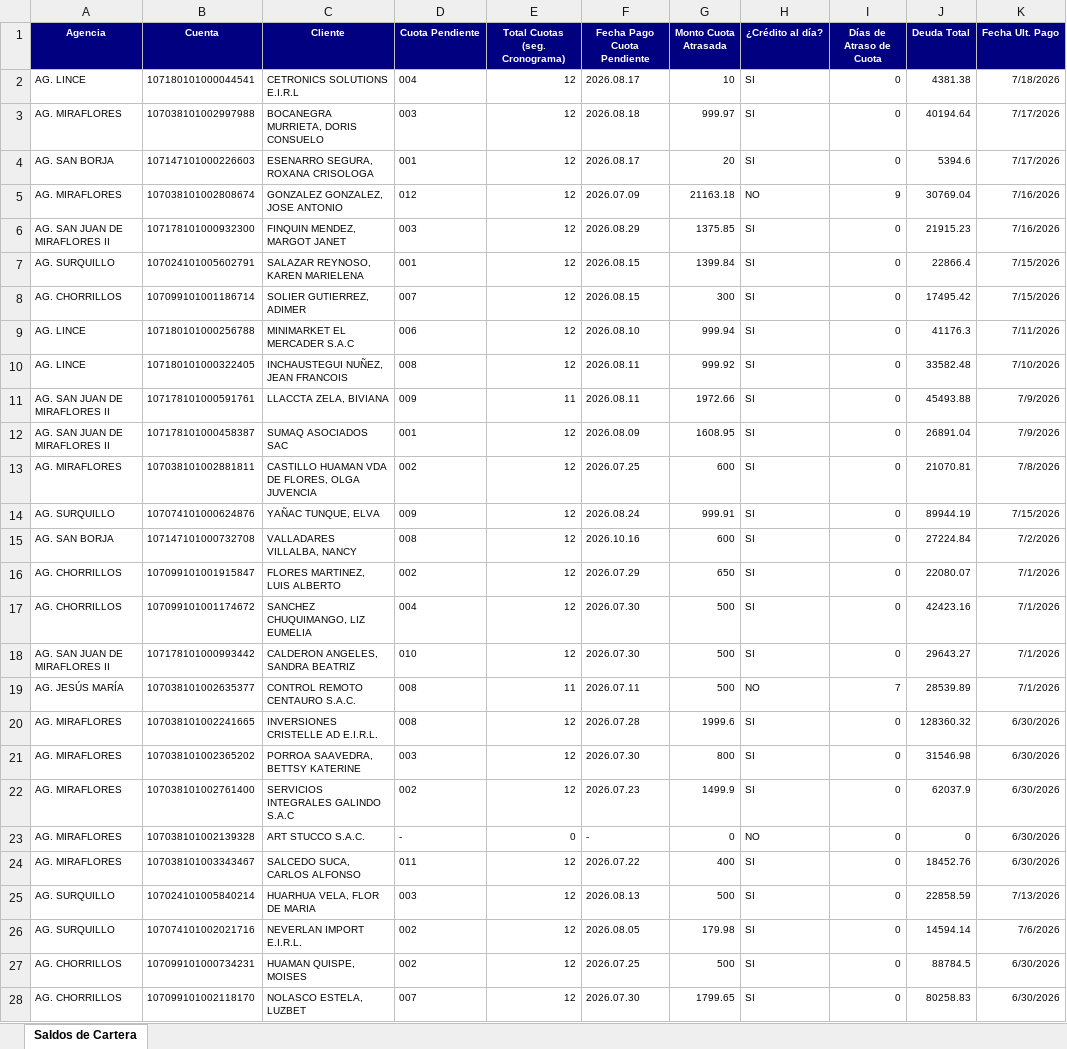
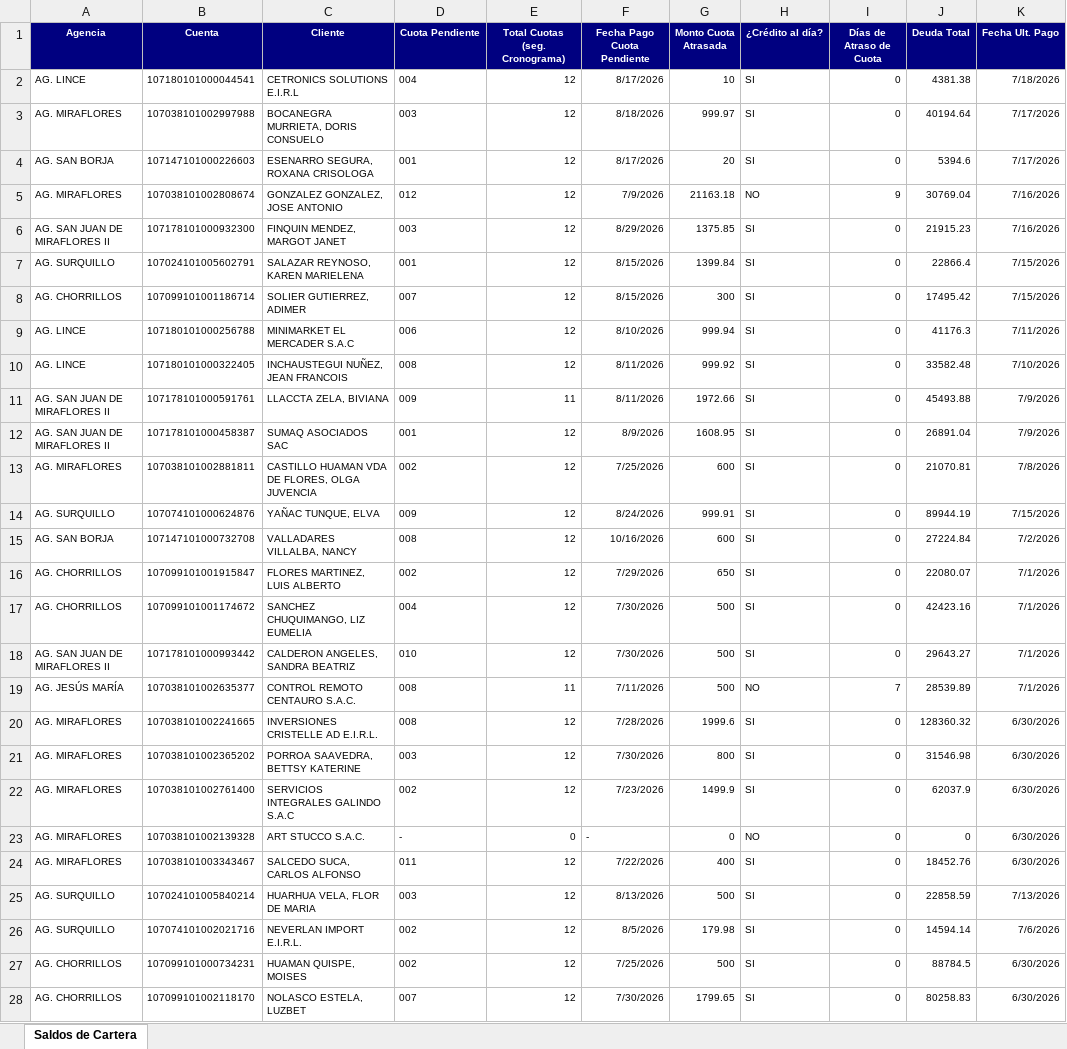
Before and after one commit to JhonParedes-PyP/crm-pyp, an Excel workbook: CONVENIOS.xlsx, sheet Saldos de Cartera, drawn as a sheet; only a part is shown; values as stored, in another font and other column widths than the file's, no borders; the diff covers the shown part only; the diff names each change by its address in the sheet, - before the commit and + after, or states it on an @@ line.

```diff
--- a/CONVENIOS.xlsx (sheet Saldos de Cartera)
+++ b/CONVENIOS.xlsx (sheet Saldos de Cartera)
-F2 (Fecha Pago Cuota Pendiente): 2026.08.17
+F2 (Fecha Pago Cuota Pendiente): 8/17/2026
-F3 (Fecha Pago Cuota Pendiente): 2026.08.18
+F3 (Fecha Pago Cuota Pendiente): 8/18/2026
-F4 (Fecha Pago Cuota Pendiente): 2026.08.17
+F4 (Fecha Pago Cuota Pendiente): 8/17/2026
-F5 (Fecha Pago Cuota Pendiente): 2026.07.09
+F5 (Fecha Pago Cuota Pendiente): 7/9/2026
-F6 (Fecha Pago Cuota Pendiente): 2026.08.29
+F6 (Fecha Pago Cuota Pendiente): 8/29/2026
-F7:F8 (Fecha Pago Cuota Pendiente): 2026.08.15
+F7:F8 (Fecha Pago Cuota Pendiente): 8/15/2026
-F9 (Fecha Pago Cuota Pendiente): 2026.08.10
+F9 (Fecha Pago Cuota Pendiente): 8/10/2026
-F10:F11 (Fecha Pago Cuota Pendiente): 2026.08.11
+F10:F11 (Fecha Pago Cuota Pendiente): 8/11/2026
-F12 (Fecha Pago Cuota Pendiente): 2026.08.09
+F12 (Fecha Pago Cuota Pendiente): 8/9/2026
-F13 (Fecha Pago Cuota Pendiente): 2026.07.25
+F13 (Fecha Pago Cuota Pendiente): 7/25/2026
-F14 (Fecha Pago Cuota Pendiente): 2026.08.24
+F14 (Fecha Pago Cuota Pendiente): 8/24/2026
-F15 (Fecha Pago Cuota Pendiente): 2026.10.16
+F15 (Fecha Pago Cuota Pendiente): 10/16/2026
-F16 (Fecha Pago Cuota Pendiente): 2026.07.29
+F16 (Fecha Pago Cuota Pendiente): 7/29/2026
-F17:F18 (Fecha Pago Cuota Pendiente): 2026.07.30
+F17:F18 (Fecha Pago Cuota Pendiente): 7/30/2026
-F19 (Fecha Pago Cuota Pendiente): 2026.07.11
+F19 (Fecha Pago Cuota Pendiente): 7/11/2026
-F20 (Fecha Pago Cuota Pendiente): 2026.07.28
+F20 (Fecha Pago Cuota Pendiente): 7/28/2026
-F21 (Fecha Pago Cuota Pendiente): 2026.07.30
+F21 (Fecha Pago Cuota Pendiente): 7/30/2026
-F22 (Fecha Pago Cuota Pendiente): 2026.07.23
+F22 (Fecha Pago Cuota Pendiente): 7/23/2026
-F24 (Fecha Pago Cuota Pendiente): 2026.07.22
+F24 (Fecha Pago Cuota Pendiente): 7/22/2026
-F25 (Fecha Pago Cuota Pendiente): 2026.08.13
+F25 (Fecha Pago Cuota Pendiente): 8/13/2026
-F26 (Fecha Pago Cuota Pendiente): 2026.08.05
+F26 (Fecha Pago Cuota Pendiente): 8/5/2026
-F27 (Fecha Pago Cuota Pendiente): 2026.07.25
+F27 (Fecha Pago Cuota Pendiente): 7/25/2026
-F28 (Fecha Pago Cuota Pendiente): 2026.07.30
+F28 (Fecha Pago Cuota Pendiente): 7/30/2026
```
Also changed, not shown: 1 added row and 57 edited cells elsewhere in this sheet, Plantilla_Base_PyP NUEVO.xlsx, REPORTE DE SALDO CARTERA LORENA PRADA - JULIO 2026 2.xlsx, 2 other files.
